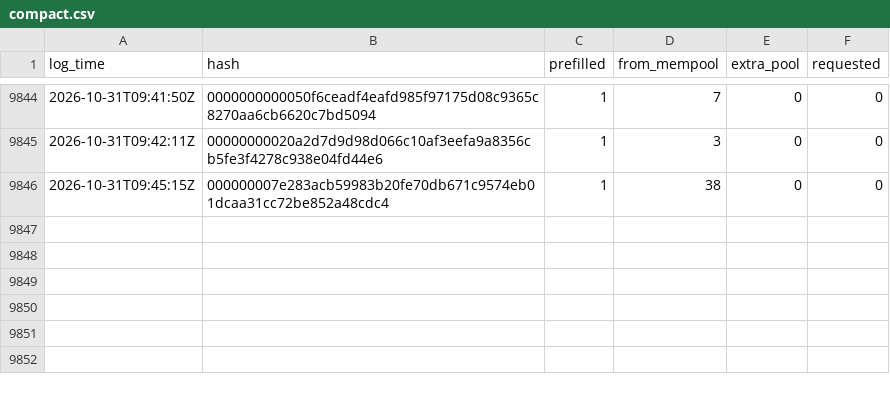
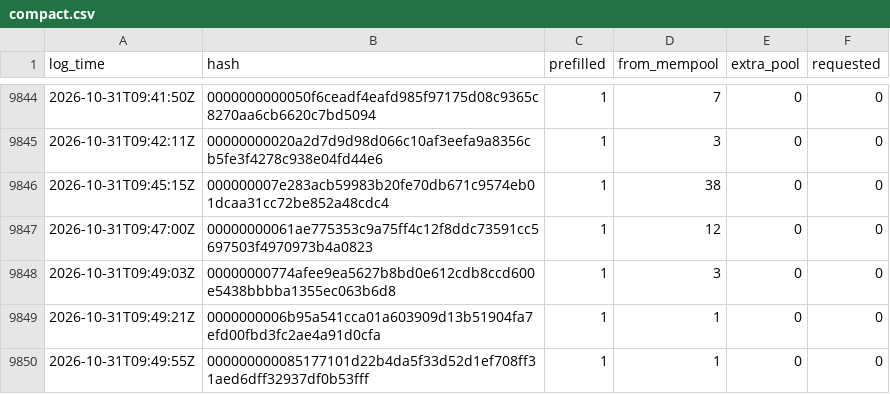
Before and after one commit to rufitnes/tempnet-data, a CSV file: data/compact.csv, drawn as a sheet; only a part is shown, gaps mark what is left out; the diff names each change by its address in the sheet, - before the commit and + after, or states it on an @@ line.

```diff
--- a/data/compact.csv
+++ b/data/compact.csv
+row 9847: 2026-10-31T09:47:00Z | 00000000061ae775353c9a75ff4c12f8ddc73591cc5697503f4970973b4a0823 | 1 | 12 | 0 | 0
+row 9848: 2026-10-31T09:49:03Z | 00000000774afee9ea5627b8bd0e612cdb8ccd600e5438bbbba1355ec063b6d8 | 1 | 3 | 0 | 0
+row 9849: 2026-10-31T09:49:21Z | 0000000006b95a541cca01a603909d13b51904fa7efd00fbd3fc2ae4a91d0cfa | 1 | 1 | 0 | 0
+row 9850: 2026-10-31T09:49:55Z | 000000000085177101d22b4da5f33d52d1ef708ff31aed6dff32937df0b53fff | 1 | 1 | 0 | 0
```
Also changed, not shown: 4 other files.
